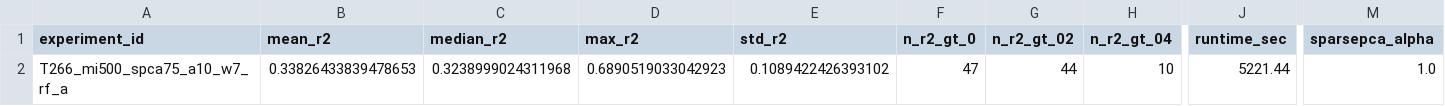
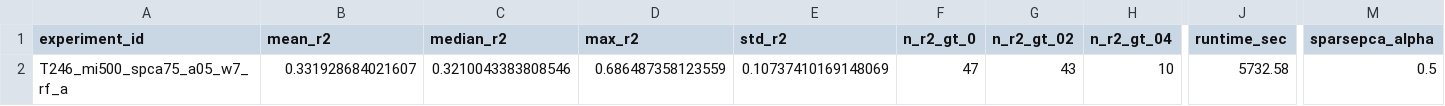
Before and after one commit to Tahamahir/Multiomicd-data-integration-, a CSV file: 10_analysis/outputs/phase26_tune_champion_late_sparsepca_rf/tuning_summary.csv, drawn as a sheet; only a part is shown, gaps mark what is left out; the diff names each change by its address in the sheet, - before the commit and + after, or states it on an @@ line.

Commit message:
test new tuning

```diff
--- a/10_analysis/outputs/phase26_tune_champion_late_sparsepca_rf/tuning_summary.csv
+++ b/10_analysis/outputs/phase26_tune_champion_late_sparsepca_rf/tuning_summary.csv
-A2 (experiment_id): T266_mi500_spca75_a10_w7_rf_a
+A2 (experiment_id): T246_mi500_spca75_a05_w7_rf_a
-B2 (mean_r2): 0.33826433839478653
+B2 (mean_r2): 0.331928684021607
-C2 (median_r2): 0.3238999024311968
+C2 (median_r2): 0.3210043383808546
-D2 (max_r2): 0.6890519033042923
+D2 (max_r2): 0.686487358123559
-E2 (std_r2): 0.1089422426393102
+E2 (std_r2): 0.10737410169148069
-G2 (n_r2_gt_02): 44
+G2 (n_r2_gt_02): 43
-J2 (runtime_sec): 5221.44
+J2 (runtime_sec): 5732.58
-M2 (sparsepca_alpha): 1.0
+M2 (sparsepca_alpha): 0.5
```
Also changed, not shown: 10_analysis/outputs/phase26_tune_champion_late_sparsepca_rf/tuning_summary_partial.csv, 18 other files.
